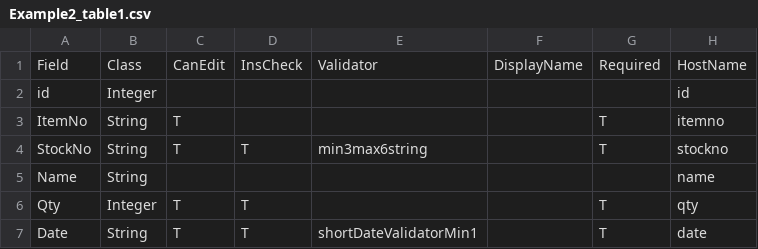
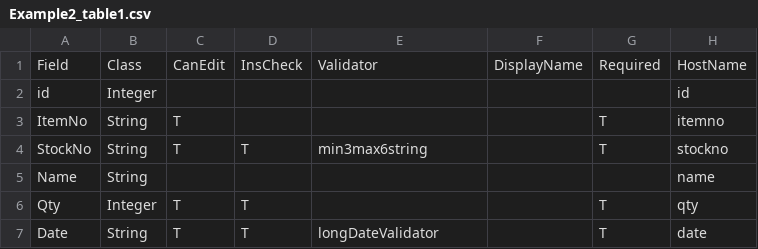
Before and after one commit to seasarorg/golf, a CSV file: golf/resources/Example2_table1.csv, drawn as a sheet.

```diff
--- a/golf/resources/Example2_table1.csv
+++ b/golf/resources/Example2_table1.csv
@@ -6,2 +6,2 @@ Name,String,,,,,,name
 Qty,Integer,T,T,,,T,qty
-Date,String,T,T,shortDateValidatorMin1,,T,date
+Date,String,T,T,longDateValidator,,T,date
```
Also changed, not shown: golf/resources/Example1_Bind.csv.
